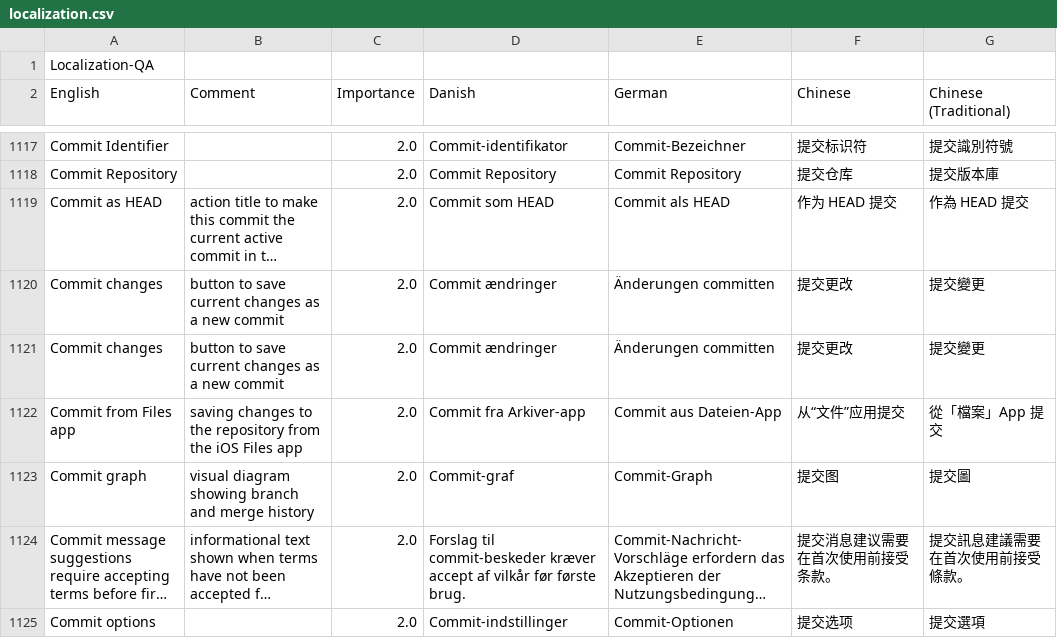
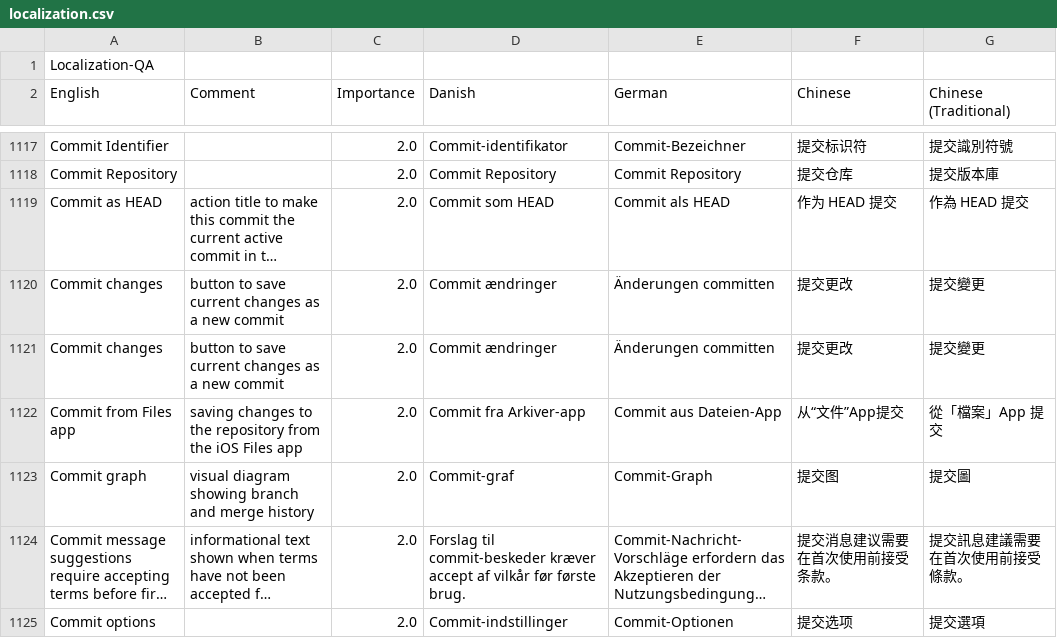
Before and after one commit to elvisdragonmao/working-copy-i18n-zh, a CSV file: localization.csv, drawn as a sheet; only a part is shown, gaps mark what is left out; long unchanged cells end in …; the diff covers the shown part only.

```diff
--- a/localization.csv
+++ b/localization.csv
@@ -1848,3 +1848,3 @@ Commit changes,button to save current changes as a new commit,2.0,Commit ændrin
 Commit changes,button to save current changes as a new commit,2.0,Commit ændringer,Änderungen committen,提交更改,提交變更
-Commit from Files app,saving changes to the repository from the iOS Files app,2.0,Commit fra Arkiver-app,Commit aus Dateien-App,从“文件”应用提交,從「檔案」App 提交
+Commit from Files app,saving changes to the repository from the iOS Files app,2.0,Commit fra Arkiver-app,Commit aus Dateien-App,从“文件”App提交,從「檔案」App 提交
 Commit graph,visual diagram showing branch and merge history,2.0,Commit-graf,Commit-Graph,提交图,提交圖
```
Also changed, not shown: 105 edited cells elsewhere in this file.
